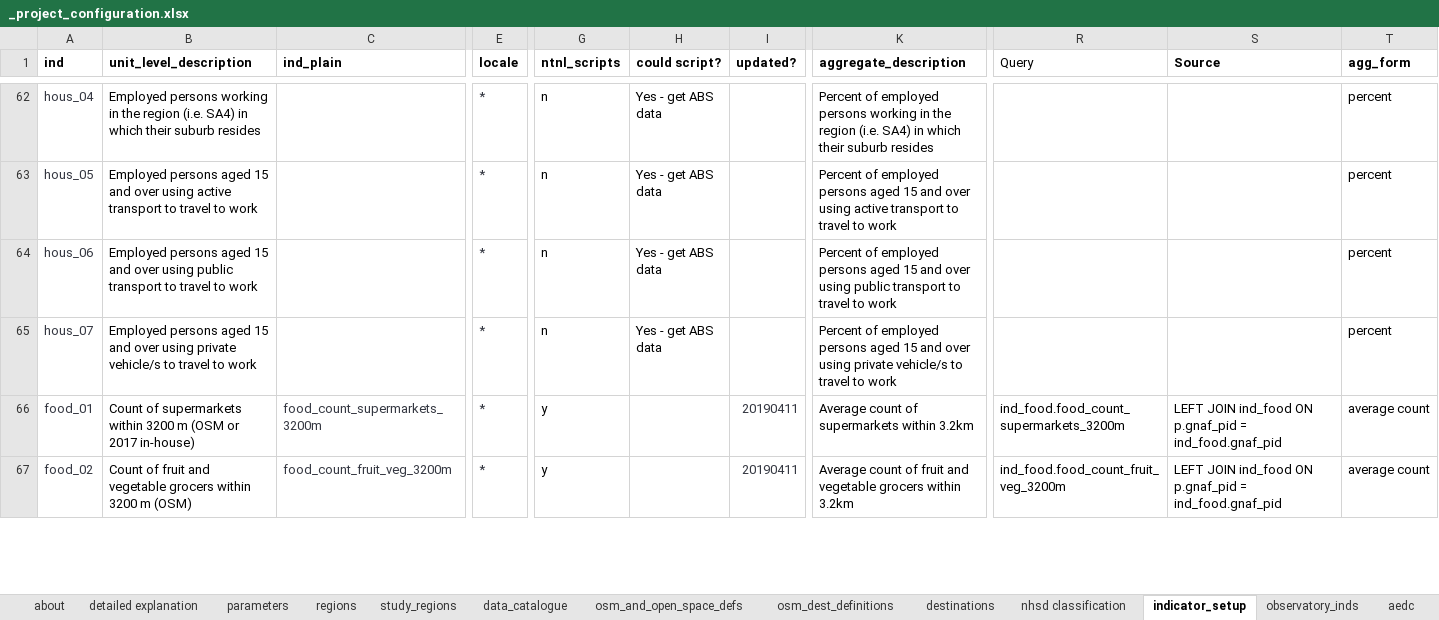
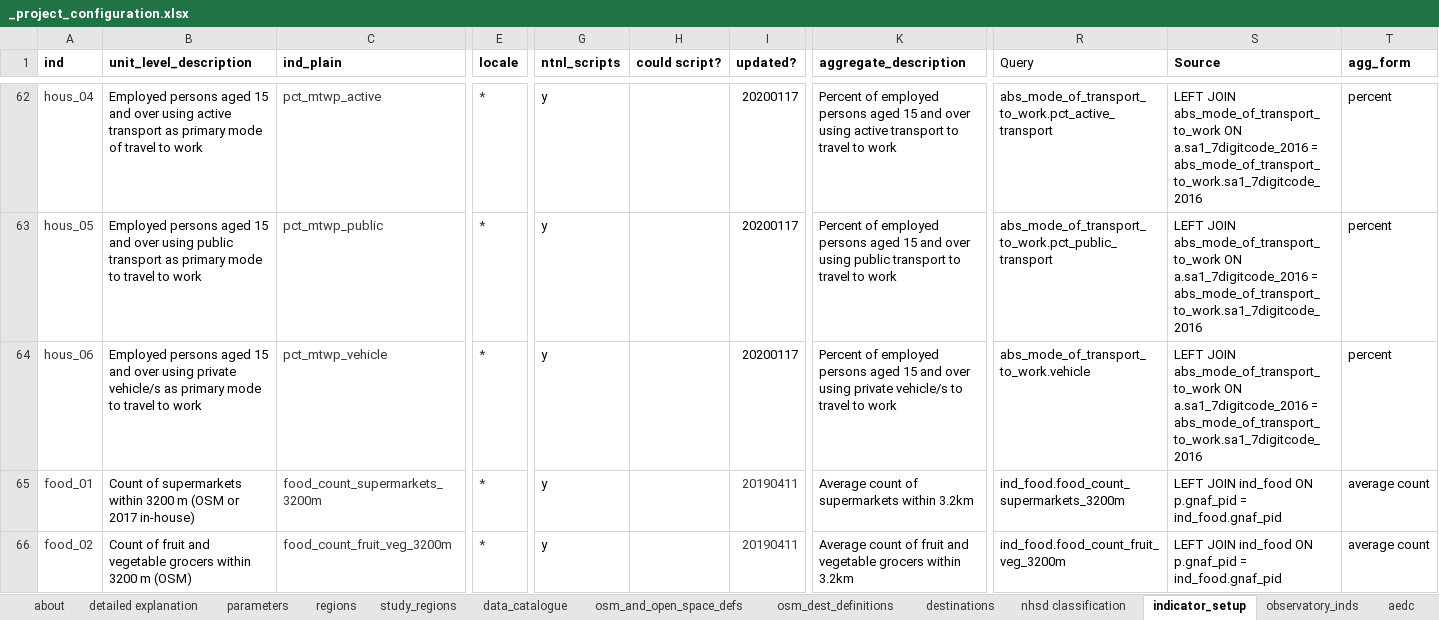
Before and after one commit to healthy-liveable-cities/australian-national-liveability-study, an Excel workbook: _project_configuration.xlsx, sheet indicator_setup, drawn as a sheet; only a part is shown, gaps mark what is left out; values as stored, in another font and other column widths than the file's, no borders; removed rows and columns are numbered as before the commit, all else as after; rows hold the shown columns only; the diff covers the shown part only; the diff names each change by its address in the sheet, - before the commit and + after, or states it on an @@ line.

Commit message:
updated abs indicator script

```diff
--- a/_project_configuration.xlsx (sheet indicator_setup)
+++ b/_project_configuration.xlsx (sheet indicator_setup)
-B62 (unit_level_description): Employed persons working in the region (i.e. SA4) in which their suburb resides
+B62 (unit_level_description): Employed persons aged 15 and over using active transport as primary mode of travel to work
-C62 (ind_plain): (empty)
+C62 (ind_plain): pct_mtwp_active
-G62:G64 (ntnl_scripts): n
+G62:G64 (ntnl_scripts): y
-H62:H64 (could script?): Yes - get ABS data
+H62:H64 (could script?): (empty)
-I62:I64 (updated?): (empty)
+I62:I64 (updated?): 20200117
-K62 (aggregate_description): …employed persons working in the region (i.e. SA4) in which their suburb resides
+K62 (aggregate_description): …employed persons aged 15 and over using active transport to travel to work
-R62 (Query): (empty)
+R62 (Query): abs_mode_of_transport_to_work.pct_active_transport
-S62:S64 (Source): (empty)
+S62:S64 (Source): LEFT JOIN abs_mode_of_transport_to_work ON a.sa1_7digitcode_2016 = abs_mode_of_transport_to_work.sa1_7digitcode_2016
-B63 (unit_level_description): …over using active transport to travel…
+B63 (unit_level_description): …over using public transport as primary mode to travel…
-C63 (ind_plain): (empty)
+C63 (ind_plain): pct_mtwp_public
-K63 (aggregate_description): …over using active transport to…
+K63 (aggregate_description): …over using public transport to…
-R63 (Query): (empty)
+R63 (Query): abs_mode_of_transport_to_work.pct_public_transport
-B64 (unit_level_description): …over using public transport to travel…
+B64 (unit_level_description): …over using private vehicle/s as primary mode to travel…
-C64 (ind_plain): (empty)
+C64 (ind_plain): pct_mtwp_vehicle
-K64 (aggregate_description): …over using public transport to travel…
+K64 (aggregate_description): …over using private vehicle/s to travel…
-R64 (Query): (empty)
+R64 (Query): abs_mode_of_transport_to_work.vehicle
-row 65: hous_07 | Employed persons aged 15 and over using private vehicle/s to travel to work |  | * | n | Yes - get ABS data |  | Percent of employed persons aged 15 and over using private vehicle/s to travel to work |  |  | percent
```
Also changed, not shown: 1 added row, 2 removed rows, 62 edited cells and cell formats elsewhere in this sheet, formulas that keep their value, 1 other file.
